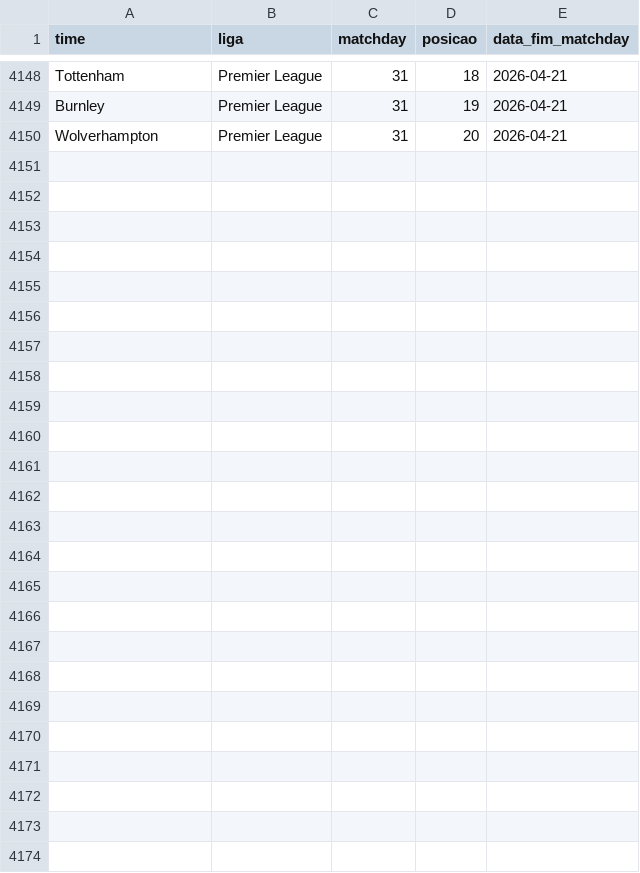
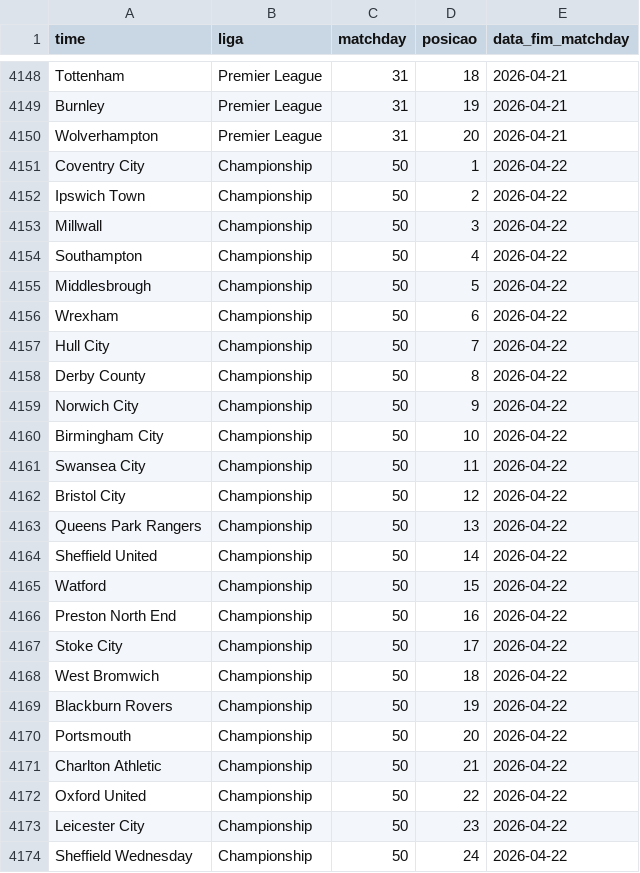
Before and after one commit to AlexTorres10/bbi-placares, a CSV file: data/posicoes.csv, drawn as a sheet; only a part is shown, gaps mark what is left out.

Commit message:
Championship — (2026-04-22)

```diff
--- a/data/posicoes.csv
+++ b/data/posicoes.csv
@@ -4150 +4150,25 @@ Burnley,Premier League,31,19,2026-04-21
 Wolverhampton,Premier League,31,20,2026-04-21
+Coventry City,Championship,50,1,2026-04-22
+Ipswich Town,Championship,50,2,2026-04-22
+Millwall,Championship,50,3,2026-04-22
+Southampton,Championship,50,4,2026-04-22
+Middlesbrough,Championship,50,5,2026-04-22
+Wrexham,Championship,50,6,2026-04-22
+Hull City,Championship,50,7,2026-04-22
+Derby County,Championship,50,8,2026-04-22
+Norwich City,Championship,50,9,2026-04-22
+Birmingham City,Championship,50,10,2026-04-22
+Swansea City,Championship,50,11,2026-04-22
+Bristol City,Championship,50,12,2026-04-22
+Queens Park Rangers,Championship,50,13,2026-04-22
+Sheffield United,Championship,50,14,2026-04-22
+Watford,Championship,50,15,2026-04-22
+Preston North End,Championship,50,16,2026-04-22
+Stoke City,Championship,50,17,2026-04-22
+West Bromwich,Championship,50,18,2026-04-22
+Blackburn Rovers,Championship,50,19,2026-04-22
+Portsmouth,Championship,50,20,2026-04-22
+Charlton Athletic,Championship,50,21,2026-04-22
+Oxford United,Championship,50,22,2026-04-22
+Leicester City,Championship,50,23,2026-04-22
+Sheffield Wednesday,Championship,50,24,2026-04-22
```
Also changed, not shown: data/historico.csv, 1 other file.
